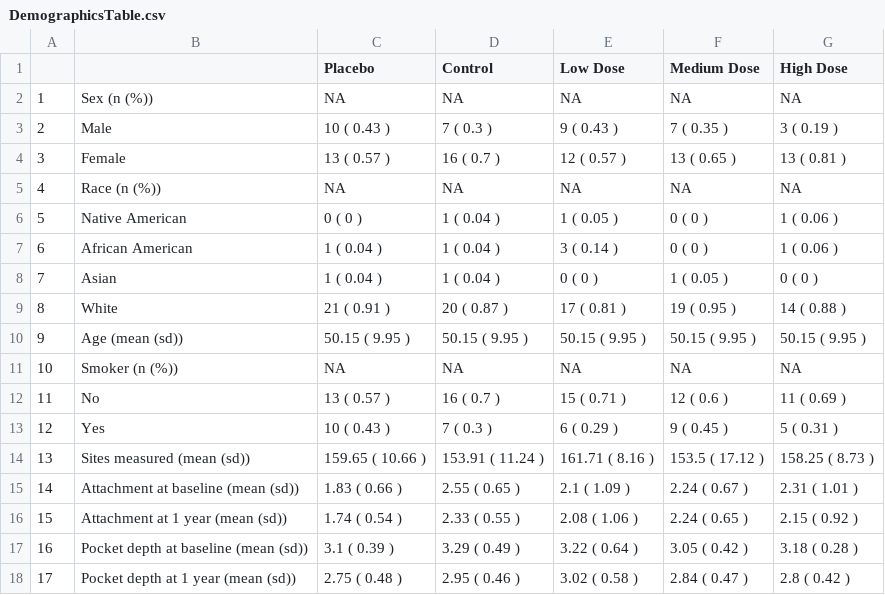
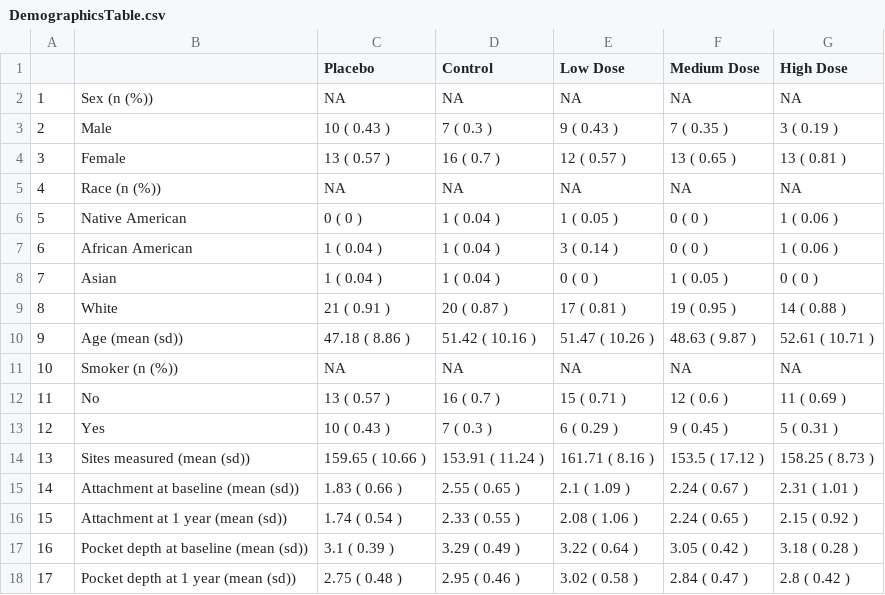
Before and after one commit to johnsra3/bios6623-johnsra3, a CSV file: Project0/Processed/DemographicsTable.csv, drawn as a sheet.

```diff
--- a/Project0/Processed/DemographicsTable.csv
+++ b/Project0/Processed/DemographicsTable.csv
@@ -9,3 +9,3 @@
 "8","White","21 ( 0.91 )","20 ( 0.87 )","17 ( 0.81 )","19 ( 0.95 )","14 ( 0.88 )"
-"9","Age (mean (sd))","50.15 ( 9.95 )","50.15 ( 9.95 )","50.15 ( 9.95 )","50.15 ( 9.95 )","50.15 ( 9.95 )"
+"9","Age (mean (sd))","47.18 ( 8.86 )","51.42 ( 10.16 )","51.47 ( 10.26 )","48.63 ( 9.87 )","52.61 ( 10.71 )"
 "10","Smoker (n (%))",NA,NA,NA,NA,NA
```
Also changed, not shown: Project0/Processed/Model1_Attachment_AnalysisTable.csv, 5 other files.
